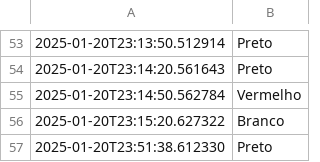
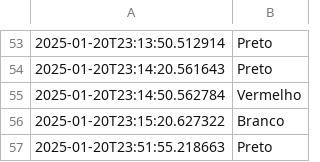
Before and after one commit to RooxMarkley/dados-robo, a CSV file: historico_jonbet.csv, drawn as a sheet; only a part is shown, gaps mark what is left out.

Commit message:
Atualização do arquivo CSV

```diff
--- a/historico_jonbet.csv
+++ b/historico_jonbet.csv
@@ -56,2 +56,2 @@
 2025-01-20T23:15:20.627322,Branco
-2025-01-20T23:51:38.612330,Preto
+2025-01-20T23:51:55.218663,Preto
```
